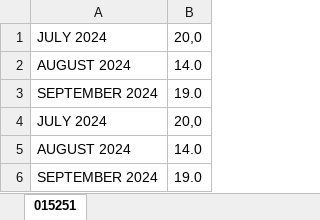
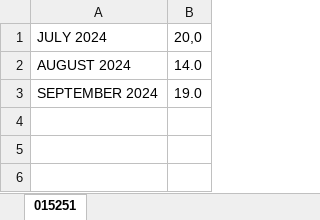
Before and after one commit to griesbaecherp/TS_PDFRead, an Excel workbook: TS_Themis VASILIKIOTIS.xlsx, sheet 015251, drawn as a sheet; values as stored, in another font and other column widths than the file's, no borders; the diff names each change by its address in the sheet, - before the commit and + after, or states it on an @@ line.

Commit message:
suppress previous existing XLSX

```diff
--- a/TS_Themis VASILIKIOTIS.xlsx (sheet 015251)
+++ b/TS_Themis VASILIKIOTIS.xlsx (sheet 015251)
-row 4: JULY 2024 | 20,0
-row 5: AUGUST 2024 | 14.0
-row 6: SEPTEMBER 2024 | 19.0
```
Also changed, not shown: 2 other files.
